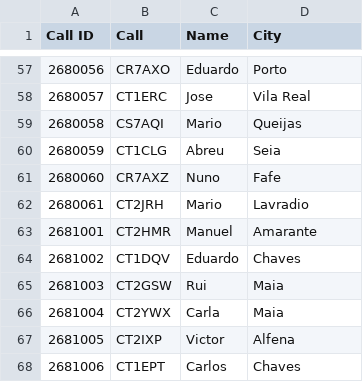
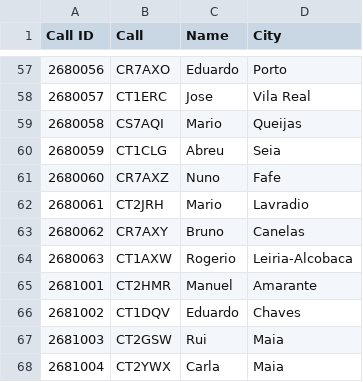
Before and after one commit to pjao/md380tools-PT, a CSV file: contacts_268.csv, drawn as a sheet; only a part is shown, gaps mark what is left out; the shorter side is filled out with more unchanged rows.

```diff
--- a/contacts_268.csv
+++ b/contacts_268.csv
@@ -62,2 +62,4 @@ Call ID	Call	Name	City
 2680061	CT2JRH	Mario	Lavradio
+2680062	CR7AXY	Bruno	Canelas
+2680063	CT1AXW	Rogerio	Leiria-Alcobaca
 2681001	CT2HMR	Manuel	Amarante
```
Also changed, not shown: 1 other file.
